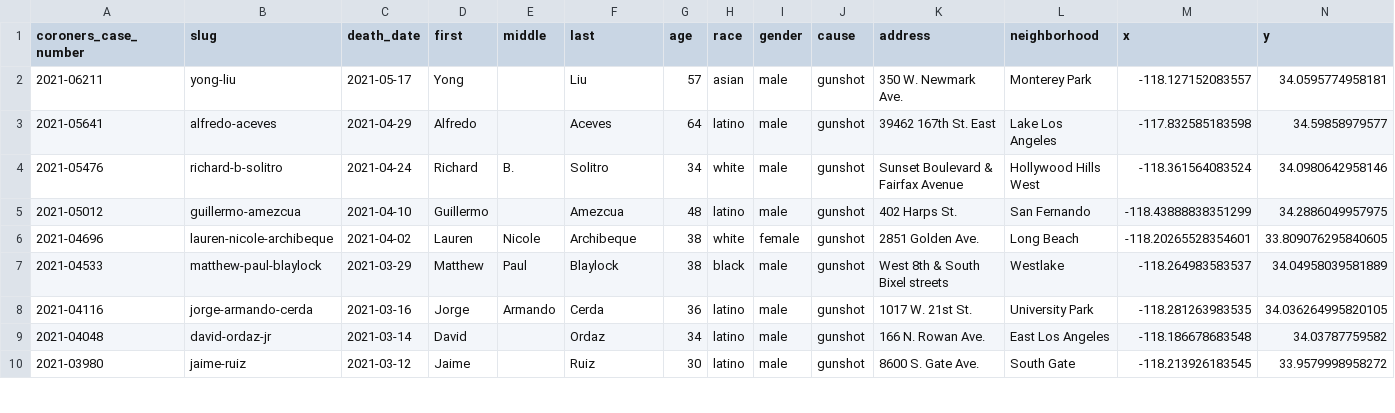
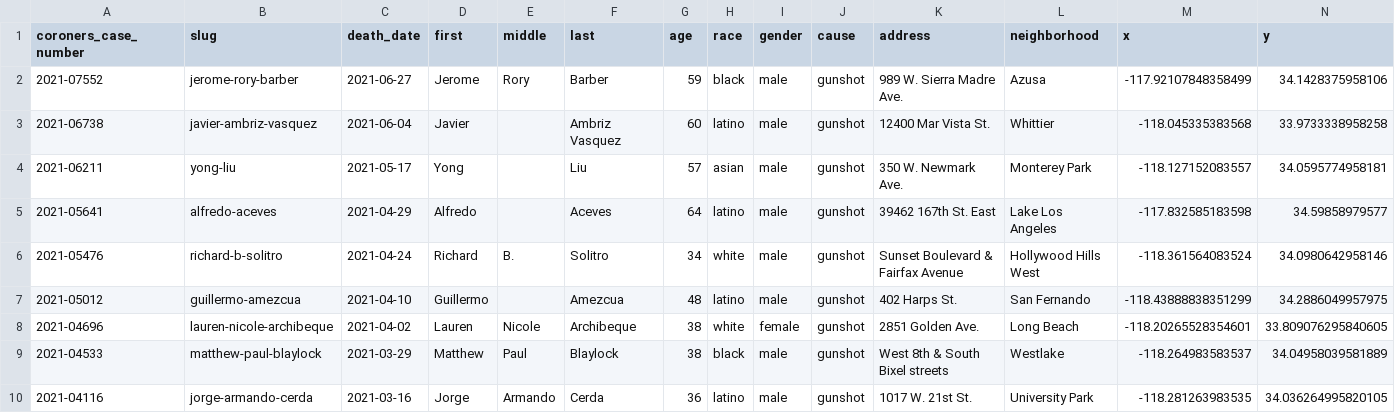
Before and after one commit to datadesk/los-angeles-police-killings-data, a CSV file: los-angeles-police-killings.csv, drawn as a sheet; only a part is shown; the shorter side is filled out with more unchanged rows; the diff names each change by its address in the sheet, - before the commit and + after, or states it on an @@ line.

```diff
--- a/los-angeles-police-killings.csv
+++ b/los-angeles-police-killings.csv
+row 2: 2021-07552 | jerome-rory-barber | 2021-06-27 | Jerome | Rory | Barber | 59 | black | male | gunshot | 989 W. Sierra Madre Ave. | Azusa | -117.92107848358499 | 34.1428375958106
+row 3: 2021-06738 | javier-ambriz-vasquez | 2021-06-04 | Javier |  | Ambriz Vasquez | 60 | latino | male | gunshot | 12400 Mar Vista St. | Whittier | -118.045335383568 | 33.9733338958258
```
